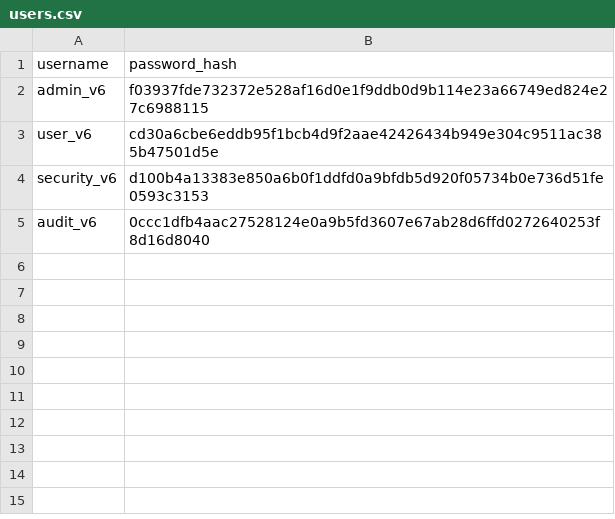
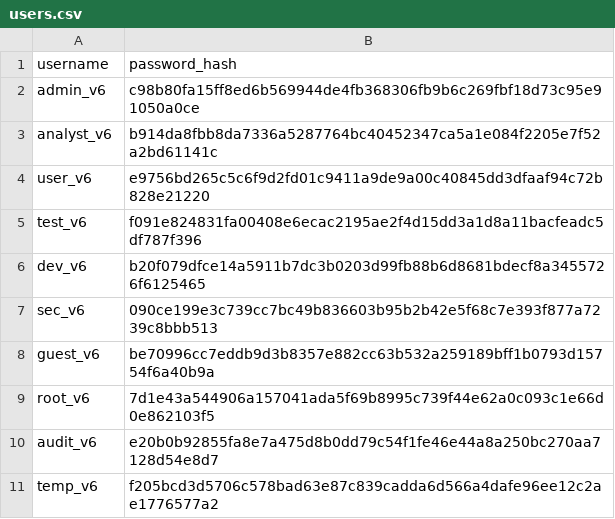
Before and after one commit to fleshkaaa/cybercecurity-python-labs, a CSV file: labs/lab01/data/users.csv, drawn as a sheet.

```diff
--- a/labs/lab01/data/users.csv
+++ b/labs/lab01/data/users.csv
@@ -1,5 +1,11 @@
 username,password_hash
-admin_v6,f03937fde732372e528af16d0e1f9ddb0d9b114e23a66749ed824e27c6988115
-user_v6,cd30a6cbe6eddb95f1bcb4d9f2aae42426434b949e304c9511ac385b47501d5e
-security_v6,d100b4a13383e850a6b0f1ddfd0a9bfdb5d920f05734b0e736d51fe0593c3153
-audit_v6,0ccc1dfb4aac27528124e0a9b5fd3607e67ab28d6ffd0272640253f8d16d8040
+admin_v6,c98b80fa15ff8ed6b569944de4fb368306fb9b6c269fbf18d73c95e91050a0ce
+analyst_v6,b914da8fbb8da7336a5287764bc40452347ca5a1e084f2205e7f52a2bd61141c
+user_v6,e9756bd265c5c6f9d2fd01c9411a9de9a00c40845dd3dfaaf94c72b828e21220
+test_v6,f091e824831fa00408e6ecac2195ae2f4d15dd3a1d8a11bacfeadc5df787f396
+dev_v6,b20f079dfce14a5911b7dc3b0203d99fb88b6d8681bdecf8a3455726f6125465
+sec_v6,090ce199e3c739cc7bc49b836603b95b2b42e5f68c7e393f877a7239c8bbb513
+guest_v6,be70996cc7eddb9d3b8357e882cc63b532a259189bff1b0793d15754f6a40b9a
+root_v6,7d1e43a544906a157041ada5f69b8995c739f44e62a0c093c1e66d0e862103f5
+audit_v6,e20b0b92855fa8e7a475d8b0dd79c54f1fe46e44a8a250bc270aa7128d54e8d7
+temp_v6,f205bcd3d5706c578bad63e87c839cadda6d566a4dafe96ee12c2ae1776577a2
```
Also changed, not shown: 2 other files.
